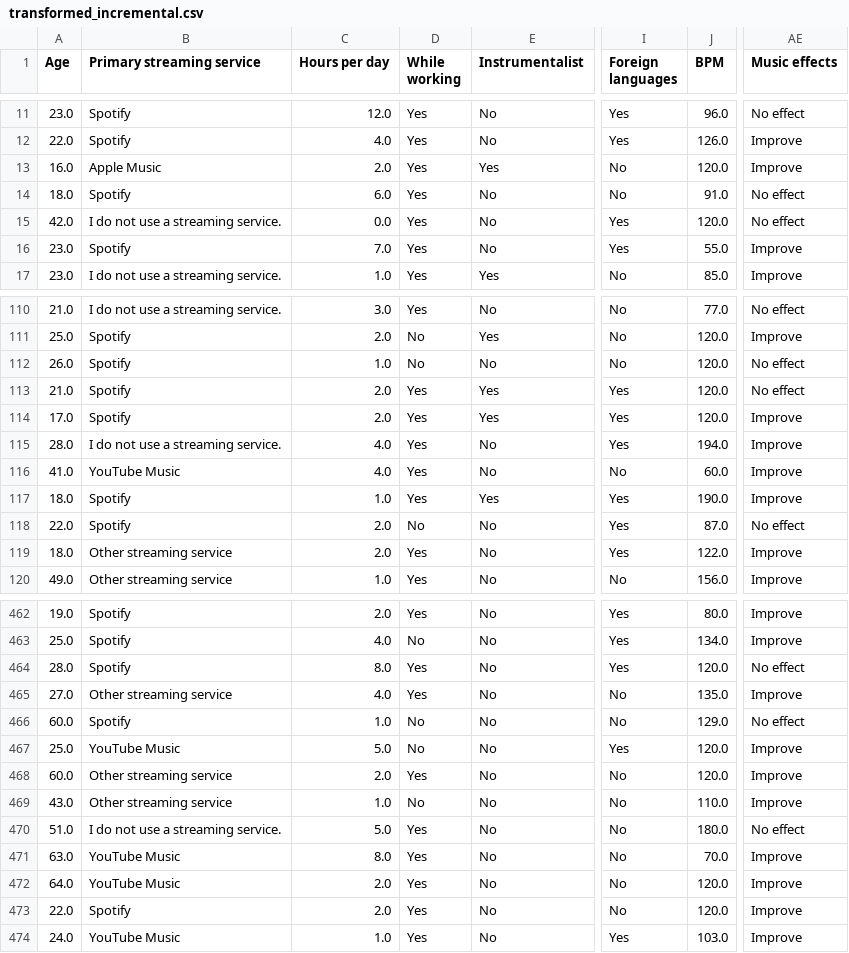
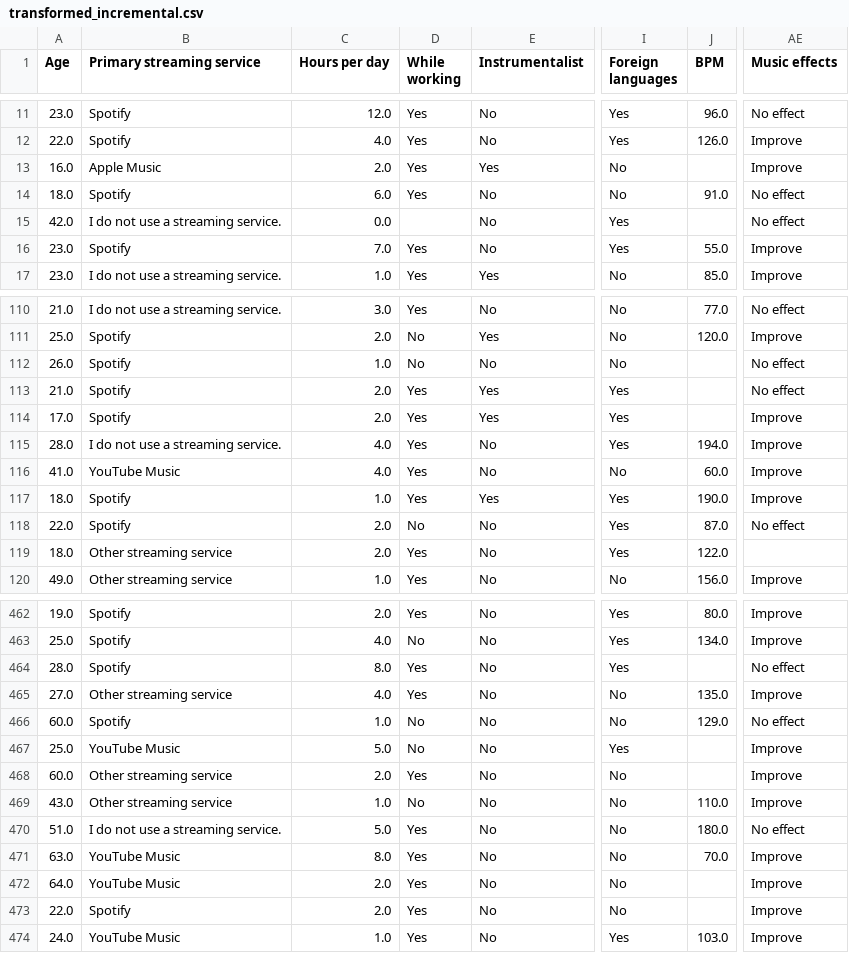
Before and after one commit to mistiusiu/ETL_Extract_MisatiNyambane_670145, a CSV file: transformed_incremental.csv, drawn as a sheet; only a part is shown, gaps mark what is left out; the diff covers the shown part only; the diff names each change by its address in the sheet, - before the commit and + after, or states it on an @@ line.

```diff
--- a/transformed_incremental.csv
+++ b/transformed_incremental.csv
-J13 (BPM): 120.0
+J13 (BPM): (empty)
-D15 (While working): Yes
+D15 (While working): (empty)
-J15 (BPM): 120.0
+J15 (BPM): (empty)
-J112:J114 (BPM): 120.0
+J112:J114 (BPM): (empty)
-AE119 (Music effects): Improve
+AE119 (Music effects): (empty)
-J464 (BPM): 120.0
+J464 (BPM): (empty)
-J467:J468 (BPM): 120.0
+J467:J468 (BPM): (empty)
-J472:J473 (BPM): 120.0
+J472:J473 (BPM): (empty)
```
Also changed, not shown: 108 edited cells elsewhere in this file, transformed_full.csv, 1 other file.
